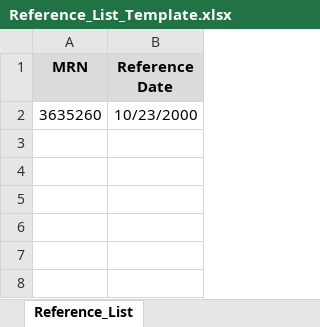
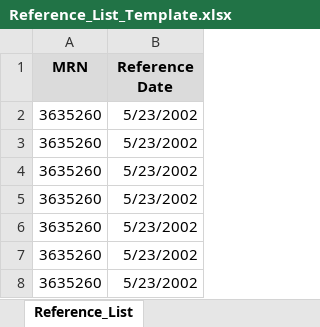
Before and after one commit to SandeepHun/RubyTest, an Excel workbook: features/support/Documents/Reference_List_Template.xlsx, sheet Reference_List, drawn as a sheet; values as stored, in another font and other column widths than the file's, no borders; the diff names each change by its address in the sheet, - before the commit and + after, or states it on an @@ line.

```diff
--- a/features/support/Documents/Reference_List_Template.xlsx (sheet Reference_List)
+++ b/features/support/Documents/Reference_List_Template.xlsx (sheet Reference_List)
-B2 (Reference Date): 10/23/2000
+B2 (Reference Date): 5/23/2002
+row 3: 3635260 | 5/23/2002
+row 4: 3635260 | 5/23/2002
+row 5: 3635260 | 5/23/2002
+row 6: 3635260 | 5/23/2002
+row 7: 3635260 | 5/23/2002
+row 8: 3635260 | 5/23/2002
```
Also changed, not shown: features/support/Documents/Search_Tearm_List_Data.xlsx, features/support/Documents/Search_Tearm_List_Data1.xlsx, 11 other files.
